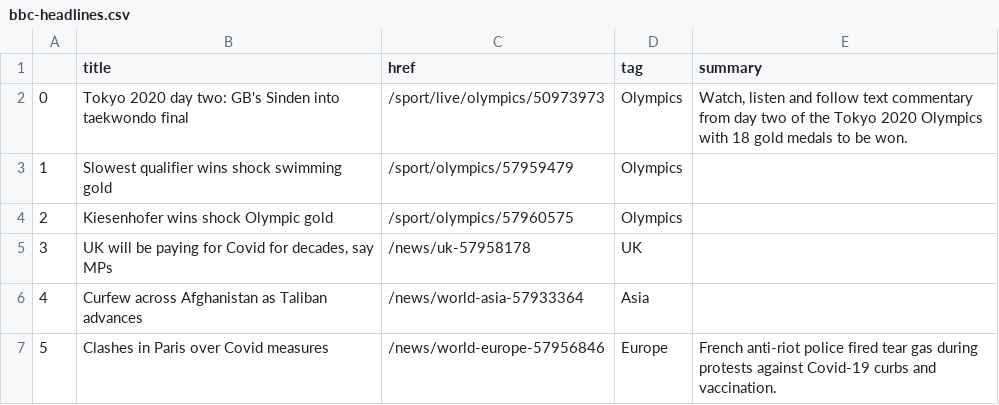
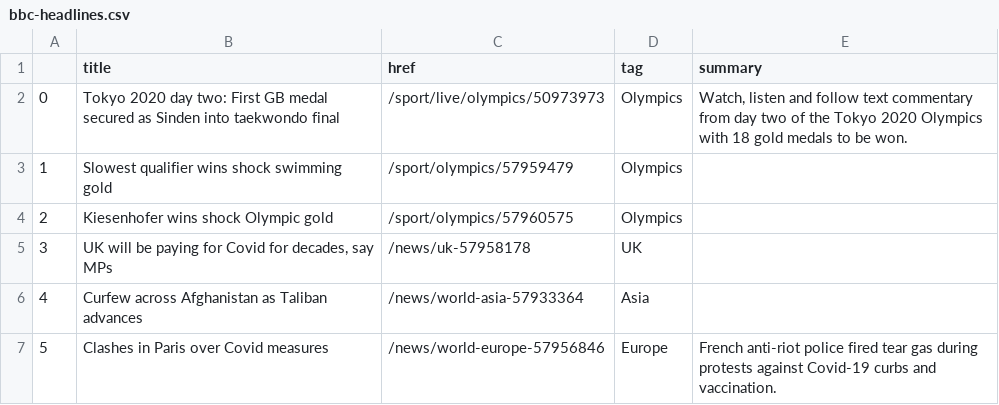
Before and after one commit to jsoma/automatic-scraper, a CSV file: bbc-headlines.csv, drawn as a sheet; only a part is shown.

```diff
--- a/bbc-headlines.csv
+++ b/bbc-headlines.csv
@@ -1,3 +1,3 @@
 ,title,href,tag,summary
-0,Tokyo 2020 day two: GB's Sinden into taekwondo final,/sport/live/olympics/50973973,Olympics,"Watch, listen and follow text commentary from day two of the Tokyo 2020 Olympics with 18 gold medals to be won."
+0,Tokyo 2020 day two: First GB medal secured as Sinden into taekwondo final,/sport/live/olympics/50973973,Olympics,"Watch, listen and follow text commentary from day two of the Tokyo 2020 Olympics with 18 gold medals to be won."
 1,Slowest qualifier wins shock swimming gold,/sport/olympics/57959479,Olympics,
```
